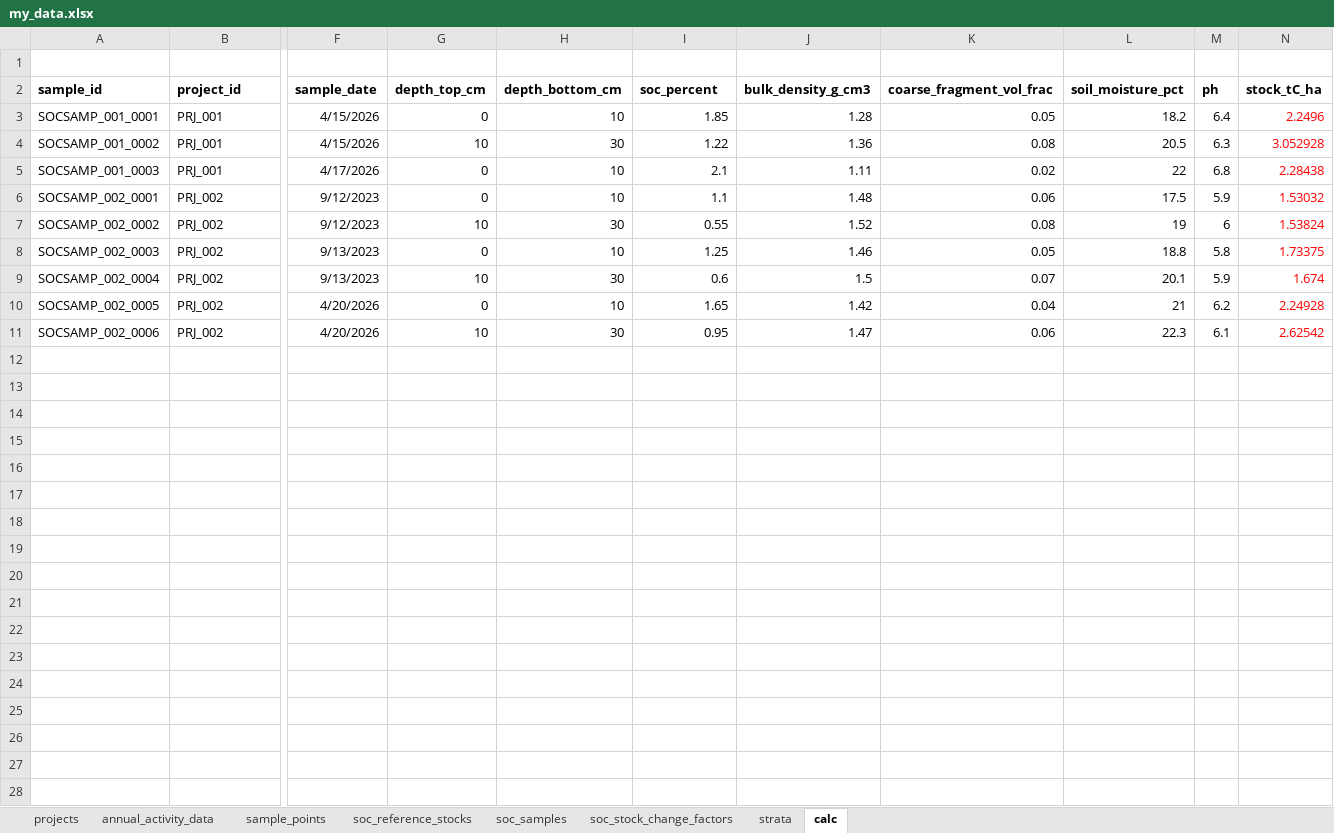
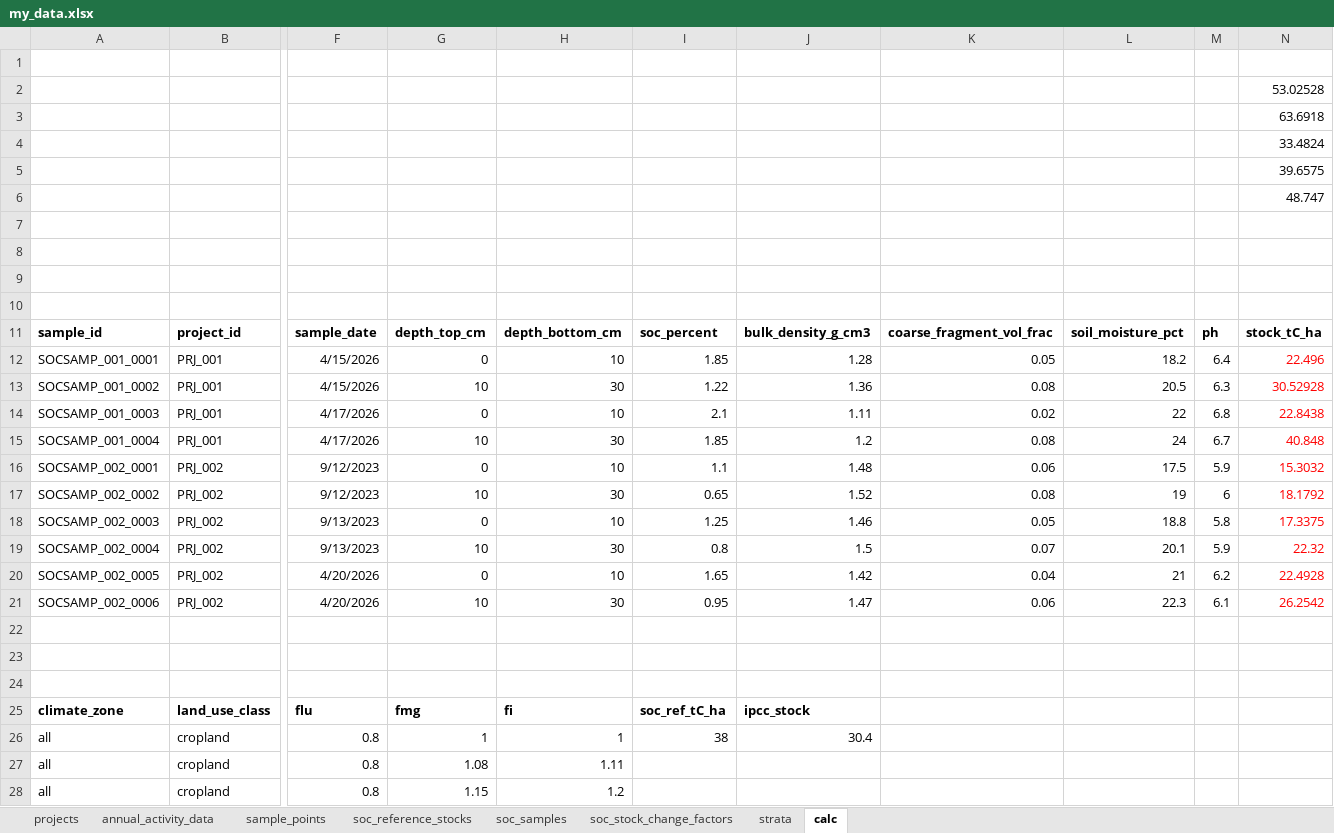
Before and after one commit to thierry-sankhya/agricultural-land-management, an Excel workbook: data/my_project/raw/my_data.xlsx, sheet calc, drawn as a sheet; only a part is shown, gaps mark what is left out; values as stored, in another font and other column widths than the file's, no borders; addresses are those after the commit; rows hold the shown columns only; the diff covers the shown part only; the diff names each change by its address in the sheet, - before the commit and + after, or states it on an @@ line.

```diff
--- a/data/my_project/raw/my_data.xlsx (sheet calc)
+++ b/data/my_project/raw/my_data.xlsx (sheet calc)
+row 1: (empty)
+row 2:  |  |  |  |  |  |  |  |  |  | 53.02528
+row 3:  |  |  |  |  |  |  |  |  |  | 63.6918
+row 4:  |  |  |  |  |  |  |  |  |  | 33.4824
+row 5:  |  |  |  |  |  |  |  |  |  | 39.6575
+row 6:  |  |  |  |  |  |  |  |  |  | 48.747
+row 7: (empty)
+row 8: (empty)
+row 9: (empty)
-N12: 2.2496
+N12: 22.496
-N13: 3.052928
+N13: 30.52928
-N14: 2.28438
+N14: 22.8438
+row 15: SOCSAMP_001_0004 | PRJ_001 | 4/17/2026 | 10 | 30 | 1.85 | 1.2 | 0.08 | 24 | 6.7 | 40.848
-N16: 1.53032
+N16: 15.3032
-I17: 0.55
+I17: 0.65
-N17: 1.53824
+N17: 18.1792
-N18: 1.73375
+N18: 17.3375
-I19: 0.6
+I19: 0.8
-N19: 1.674
+N19: 22.32
-N20: 2.24928
+N20: 22.4928
-N21: 2.62542
+N21: 26.2542
+row 22: (empty)
+row 23: (empty)
+row 24: (empty)
+row 25: climate_zone | land_use_class | flu | fmg | fi | soc_ref_tC_ha | ipcc_stock
+row 26: all | cropland | 0.8 | 1 | 1 | 38 | 30.4
+row 27: all | cropland | 0.8 | 1.08 | 1.11
+row 28: all | cropland | 0.8 | 1.15 | 1.2
```
Also changed, not shown: 17 added rows elsewhere in this sheet, sheet soc_samples, 2 other files.
